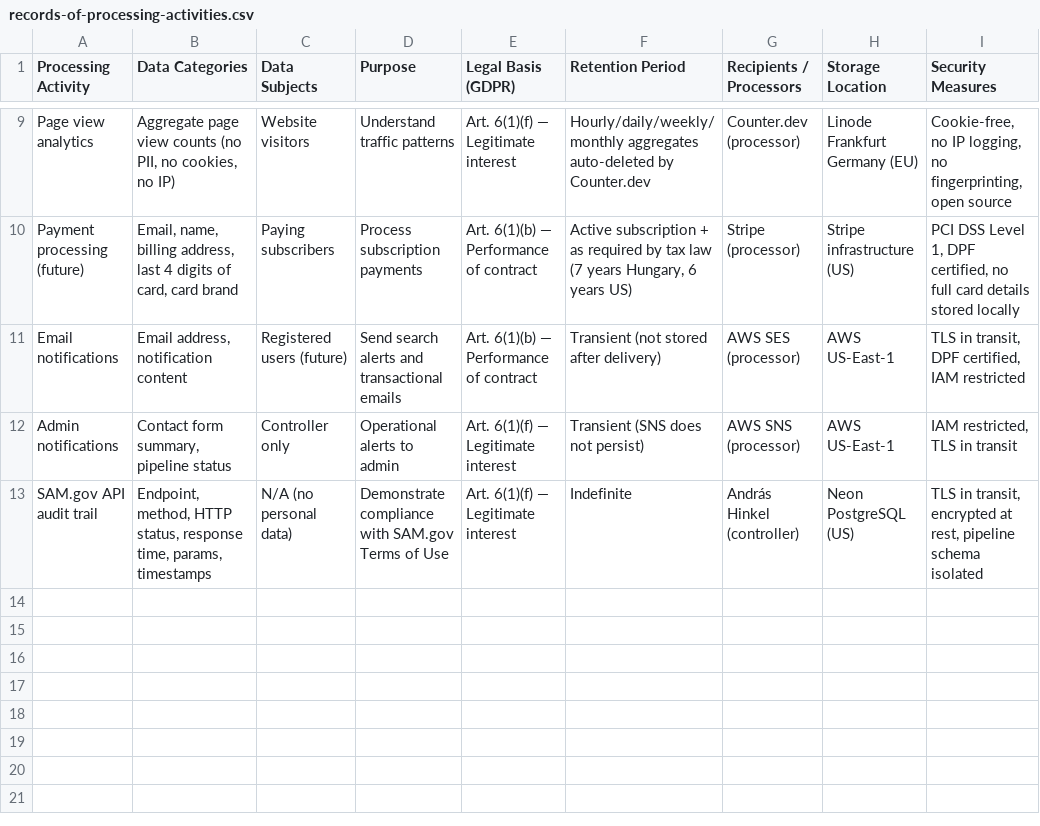
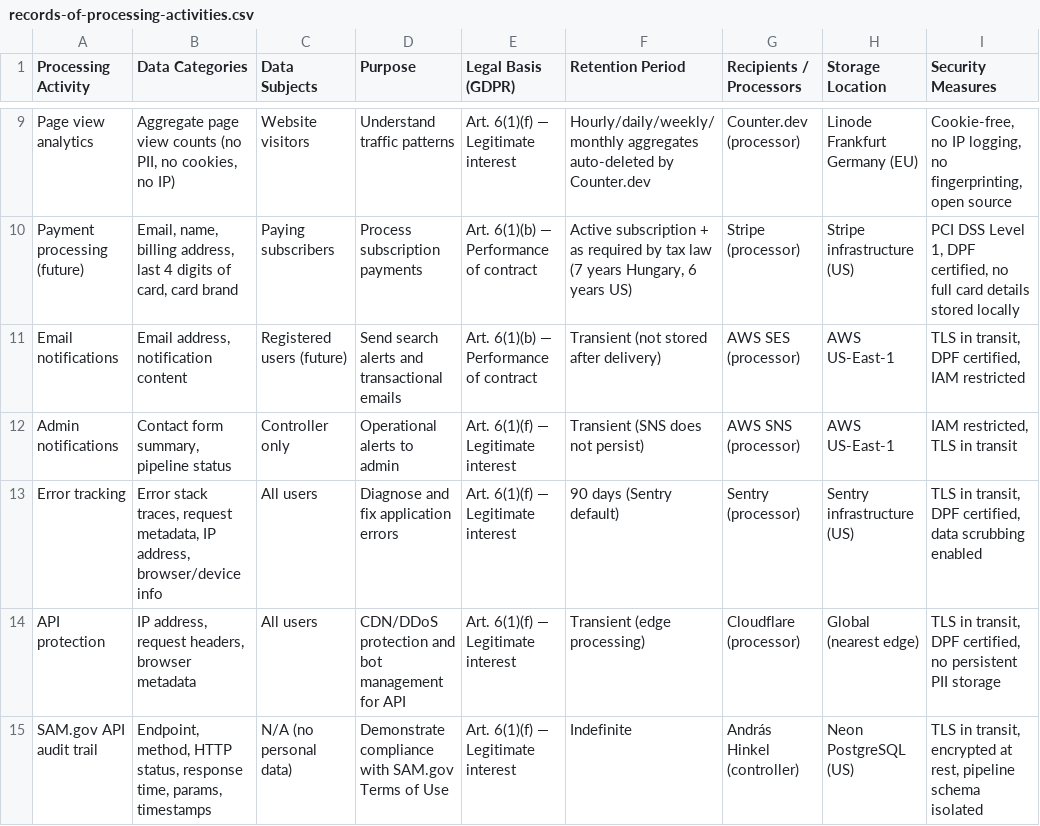
Before and after one commit to handriss/govtrove, a CSV file: docs/records-of-processing-activities.csv, drawn as a sheet; only a part is shown, gaps mark what is left out.

```diff
--- a/docs/records-of-processing-activities.csv
+++ b/docs/records-of-processing-activities.csv
@@ -12,2 +12,4 @@ Email notifications,"Email address, notification content",Registered users (futu
 Admin notifications,"Contact form summary, pipeline status",Controller only,Operational alerts to admin,Art. 6(1)(f) — Legitimate interest,Transient (SNS does not persist),AWS SNS (processor),AWS US-East-1,"IAM restricted, TLS in transit"
+Error tracking,"Error stack traces, request metadata, IP address, browser/device info",All users,Diagnose and fix application errors,Art. 6(1)(f) — Legitimate interest,90 days (Sentry default),Sentry (processor),Sentry infrastructure (US),"TLS in transit, DPF certified, data scrubbing enabled"
+API protection,"IP address, request headers, browser metadata",All users,CDN/DDoS protection and bot management for API,Art. 6(1)(f) — Legitimate interest,Transient (edge processing),Cloudflare (processor),Global (nearest edge),"TLS in transit, DPF certified, no persistent PII storage"
 SAM.gov API audit trail,"Endpoint, method, HTTP status, response time, params, timestamps",N/A (no personal data),Demonstrate compliance with SAM.gov Terms of Use,Art. 6(1)(f) — Legitimate interest,Indefinite,András Hinkel (controller),Neon PostgreSQL (US),"TLS in transit, encrypted at rest, pipeline schema isolated"
```
Also changed, not shown: 1 other file.
